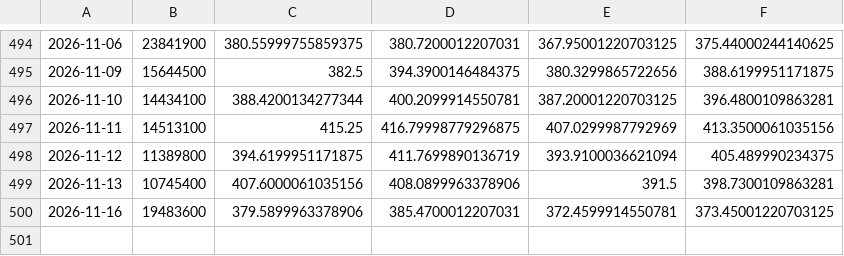
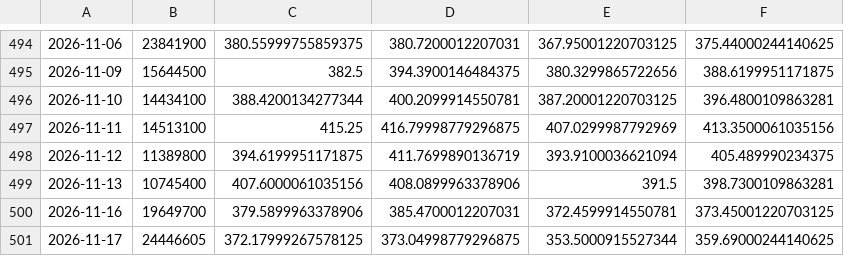
Before and after one commit to chaper123/market-data, a CSV file: data/macro/TSM.csv, drawn as a sheet; only a part is shown, gaps mark what is left out.

```diff
--- a/data/macro/TSM.csv
+++ b/data/macro/TSM.csv
@@ -499,2 +499,3 @@
 2026-11-13,10745400,407.6000061035156,408.0899963378906,391.5,398.7300109863281
-2026-11-16,19483600,379.5899963378906,385.4700012207031,372.4599914550781,373.45001220703125
+2026-11-16,19649700,379.5899963378906,385.4700012207031,372.4599914550781,373.45001220703125
+2026-11-17,24446605,372.17999267578125,373.04998779296875,353.5000915527344,359.69000244140625
```
Also changed, not shown: data/us/ARKK.csv, data/us/ARKQ.csv, 30 other files.
